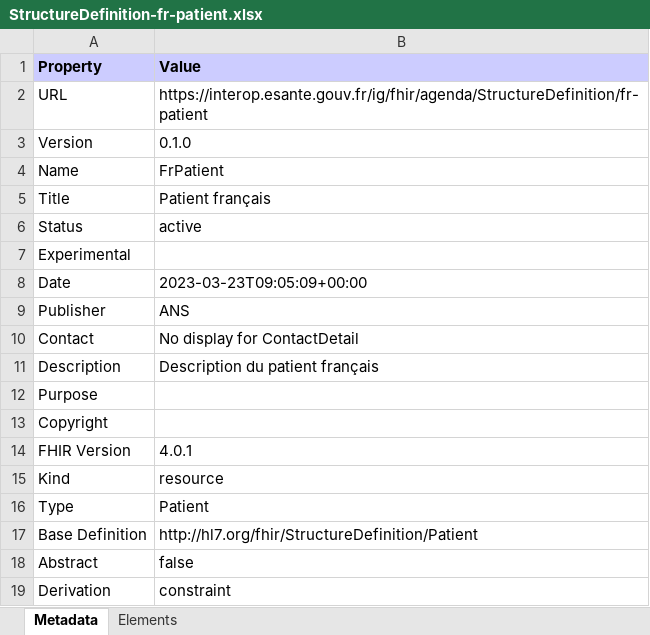
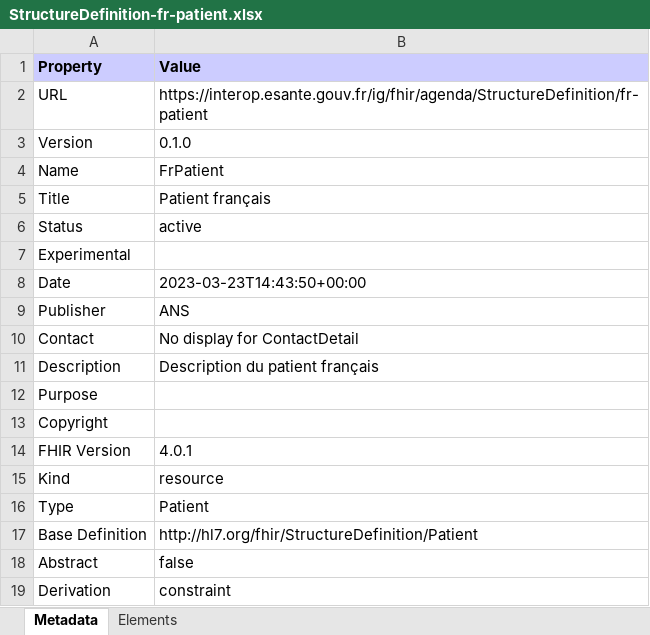
Before and after one commit to ansforge/IG-fhir-gestion-agendas-partages, an Excel workbook: ig/nr/addTests/StructureDefinition-fr-patient.xlsx, sheet Metadata, drawn as a sheet; values as stored, in another font and other column widths than the file's, no borders; the diff names each change by its address in the sheet, - before the commit and + after, or states it on an @@ line.

```diff
--- a/ig/nr/addTests/StructureDefinition-fr-patient.xlsx (sheet Metadata)
+++ b/ig/nr/addTests/StructureDefinition-fr-patient.xlsx (sheet Metadata)
-B8 (Value): 2023-03-23T09:05:09+00:00
+B8 (Value): 2023-03-23T14:43:50+00:00
```
Also changed, not shown: ig/nr/addTests/all-profiles.xlsx, ig/nr/addTests/observations-summary.xlsx, 43 other files.
